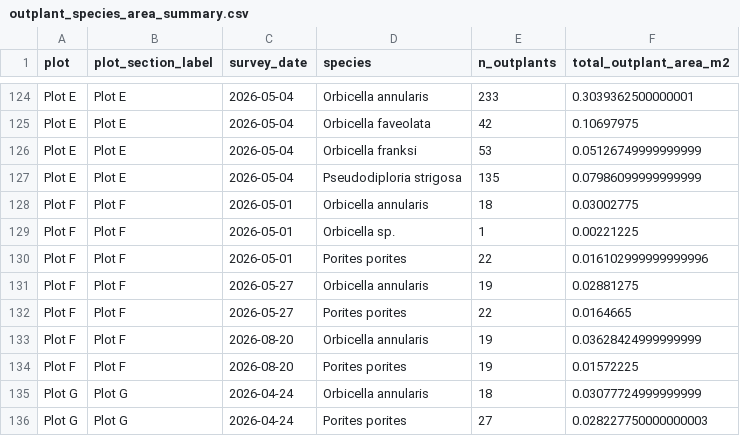
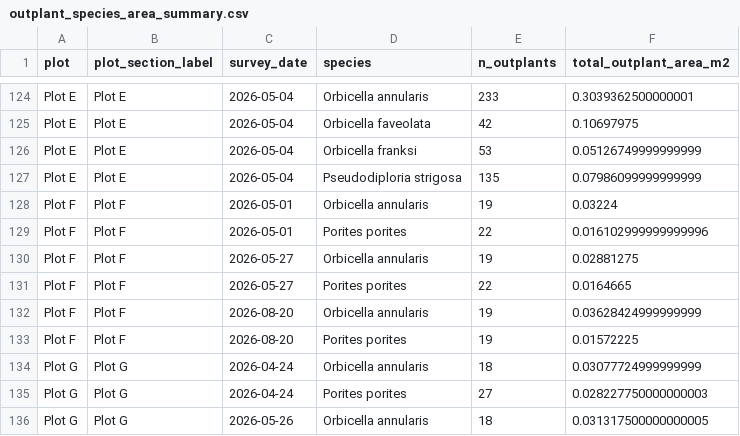
Before and after one commit to CWORI/DPNR_Survivorship, a CSV file: outputs/Tables/outplant_species_area_summary.csv, drawn as a sheet; only a part is shown, gaps mark what is left out; the shorter side is filled out with more unchanged rows.

```diff
--- a/outputs/Tables/outplant_species_area_summary.csv
+++ b/outputs/Tables/outplant_species_area_summary.csv
@@ -127,4 +127,3 @@ Plot E,Plot E,2026-05-04,Orbicella franksi,53,0.05126749999999999
 Plot E,Plot E,2026-05-04,Pseudodiploria strigosa,135,0.07986099999999999
-Plot F,Plot F,2026-05-01,Orbicella annularis,18,0.03002775
-Plot F,Plot F,2026-05-01,Orbicella sp.,1,0.00221225
+Plot F,Plot F,2026-05-01,Orbicella annularis,19,0.03224
 Plot F,Plot F,2026-05-01,Porites porites,22,0.016102999999999996
```
Also changed, not shown: outputs/Tables/outplant_master_summary_dataset.csv, outputs/Tables/outplant_section_species_survival_summary.csv, 24 other files.
